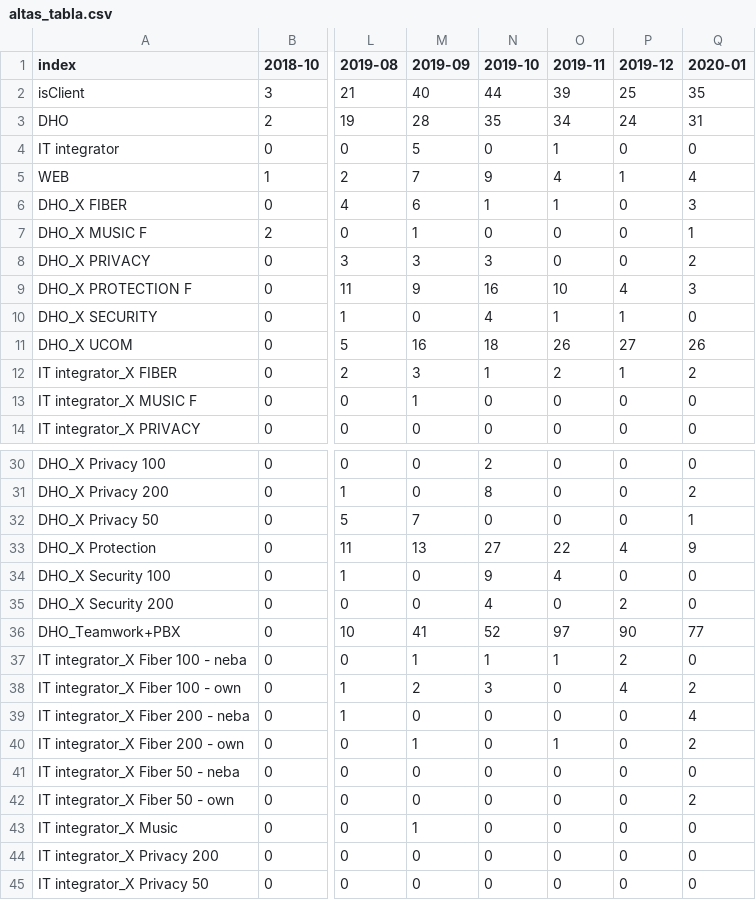
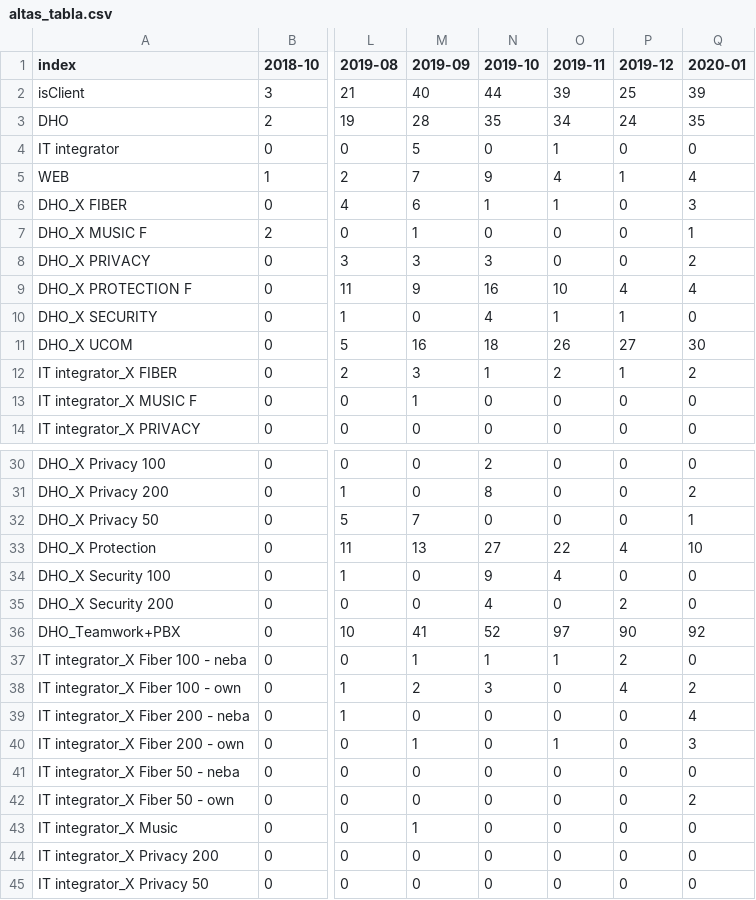
Before and after one commit to mariaadradosr/PyCartera, a CSV file: output/altas_tabla.csv, drawn as a sheet; only a part is shown, gaps mark what is left out; the diff names each change by its address in the sheet, - before the commit and + after, or states it on an @@ line.

```diff
--- a/output/altas_tabla.csv
+++ b/output/altas_tabla.csv
-Q2 (2020-01): 35
+Q2 (2020-01): 39
-Q3 (2020-01): 31
+Q3 (2020-01): 35
-Q9 (2020-01): 3
+Q9 (2020-01): 4
-Q11 (2020-01): 26
+Q11 (2020-01): 30
-Q33 (2020-01): 9
+Q33 (2020-01): 10
-Q36 (2020-01): 77
+Q36 (2020-01): 92
-Q40 (2020-01): 2
+Q40 (2020-01): 3
```
Also changed, not shown: output/detalle_cartera.csv, output/ventas_tabla.csv, 4 other files.
